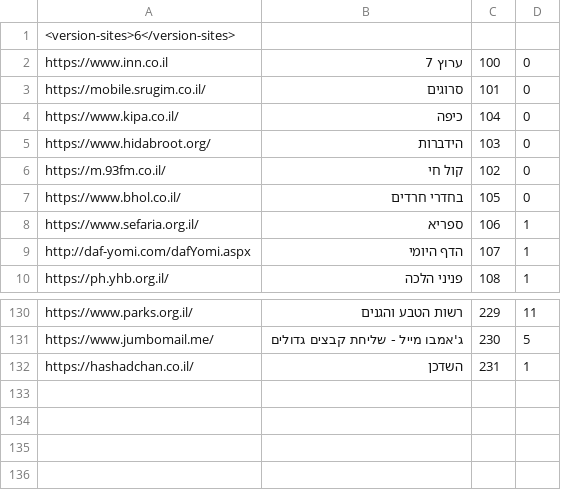
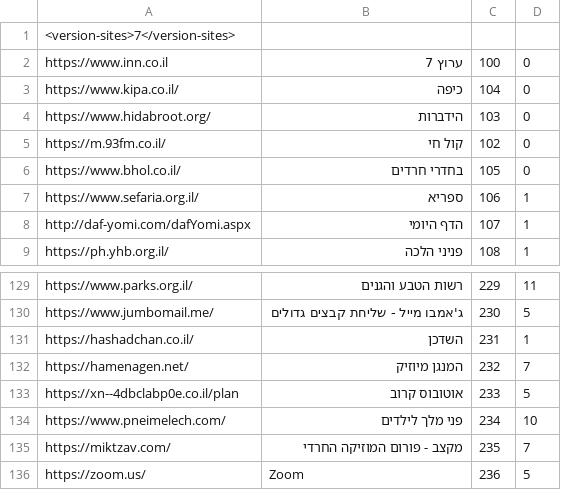
Before and after one commit to Zusman123/KosherWeb, a CSV file: sites.csv, drawn as a sheet; only a part is shown, gaps mark what is left out.

Commit message:
Update sites.csv

```diff
--- a/sites.csv
+++ b/sites.csv
@@ -1,4 +1,3 @@
-<version-sites>6</version-sites>,,,
+<version-sites>7</version-sites>,,,
 https://www.inn.co.il,ערוץ 7,100,0
-https://mobile.srugim.co.il/,סרוגים,101,0
 https://www.kipa.co.il/,כיפה,104,0
@@ -132 +131,6 @@ https://www.jumbomail.me/,ג'אמבו מייל - שליחת קבצים גדול
 https://hashadchan.co.il/,השדכן,231,1
+https://hamenagen.net/,המנגן מיוזיק,232,7
+https://xn--4dbclabp0e.co.il/plan,אוטובוס קרוב,233,5
+https://www.pneimelech.com/,פני מלך לילדים,234,10
+https://miktzav.com/,מקצב - פורום המוזיקה החרדי,235,7
+https://zoom.us/,Zoom,236,5
```
